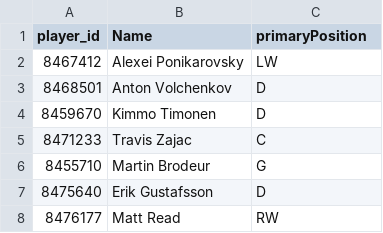
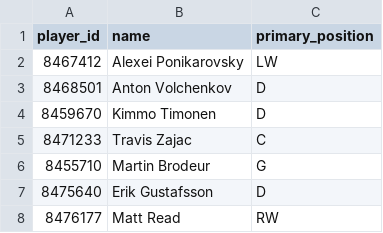
Before and after one commit to efrisch6/ETL-Project, a CSV file: Output/player_info_df.csv, drawn as a sheet; only a part is shown.

Commit message:
Updated jupyter notebook, output files, and tech report

```diff
--- a/Output/player_info_df.csv
+++ b/Output/player_info_df.csv
@@ -1,2 +1,2 @@
-player_id,Name,primaryPosition
+player_id,name,primary_position
 8467412,Alexei Ponikarovsky,LW
```
Also changed, not shown: Output/team_info_df.csv, 7 other files.
